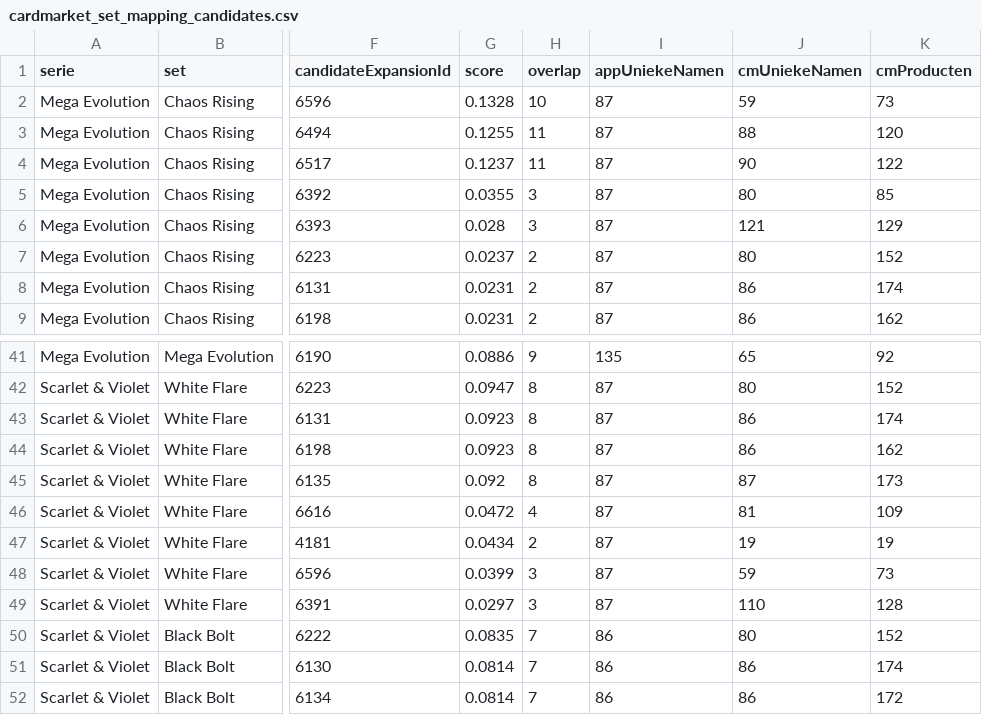
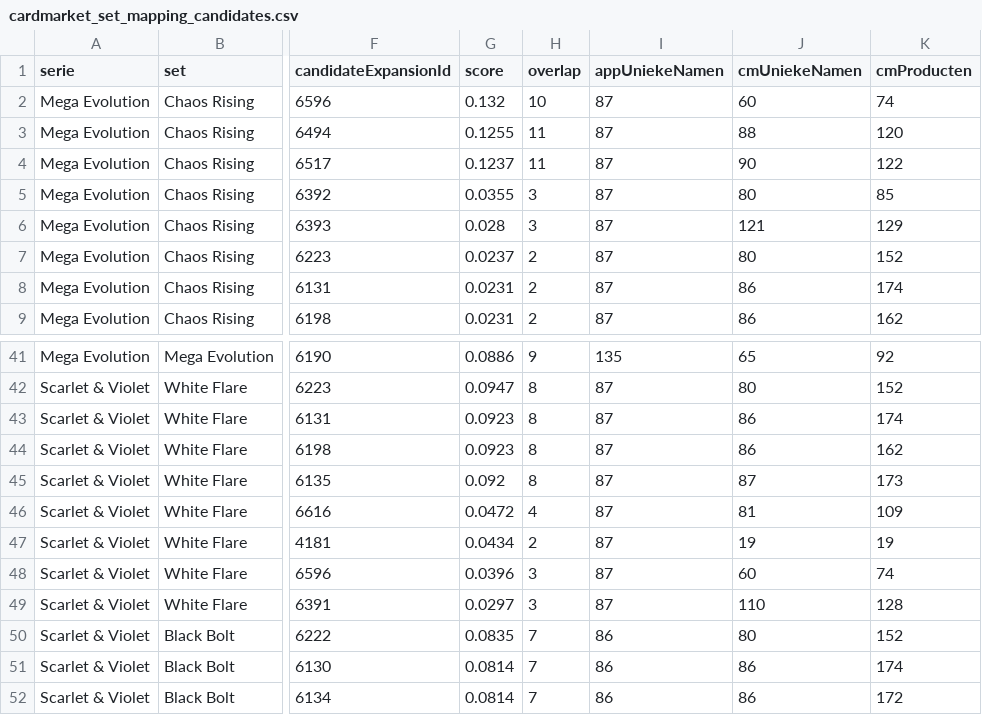
Before and after one commit to Tillie007/Pokemon-tcg-checklist, a CSV file: cardmarket_set_mapping_candidates.csv, drawn as a sheet; only a part is shown, gaps mark what is left out; the diff names each change by its address in the sheet, - before the commit and + after, or states it on an @@ line.

```diff
--- a/cardmarket_set_mapping_candidates.csv
+++ b/cardmarket_set_mapping_candidates.csv
-G2 (score): 0.1328
+G2 (score): 0.132
-J2 (cmUniekeNamen): 59
+J2 (cmUniekeNamen): 60
-K2 (cmProducten): 73
+K2 (cmProducten): 74
-G48 (score): 0.0399
+G48 (score): 0.0396
-J48 (cmUniekeNamen): 59
+J48 (cmUniekeNamen): 60
-K48 (cmProducten): 73
+K48 (cmProducten): 74
```
Also changed, not shown: 3 other files.
